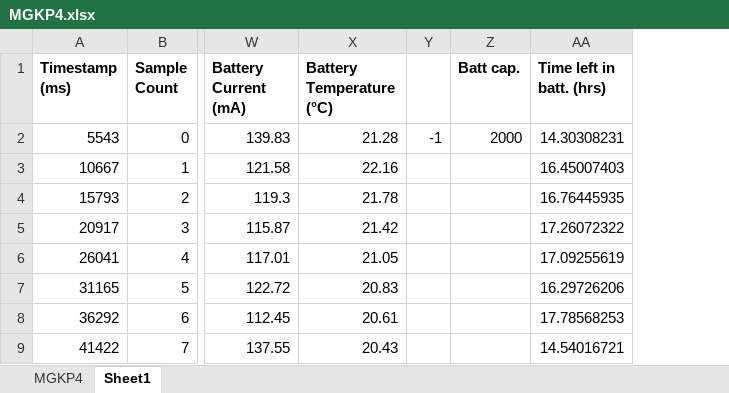
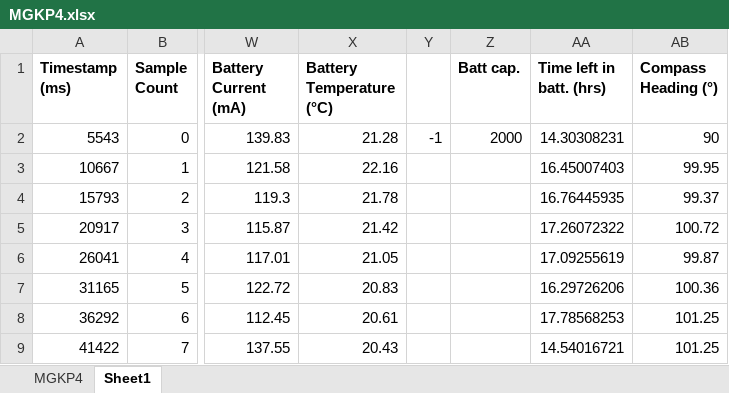
Before and after one commit to Caltech-CubeSat-Club/ee154hab, an Excel workbook: Data/MGKP4.xlsx, sheet Sheet1, drawn as a sheet; only a part is shown, gaps mark what is left out; values as stored, in another font and other column widths than the file's, no borders; charts and pictures not drawn; the diff names each change by its address in the sheet, - before the commit and + after, or states it on an @@ line.

Commit message:
Update MGKP4.xlsx

```diff
--- a/Data/MGKP4.xlsx (sheet Sheet1)
+++ b/Data/MGKP4.xlsx (sheet Sheet1)
+column AB (Compass Heading (°)), rows 2-9: 90 | 99.95 | 99.37 | 100.72 | 99.87 | 100.36 | 101.25 | 101.25
```
Also changed, not shown: charts or pictures.
